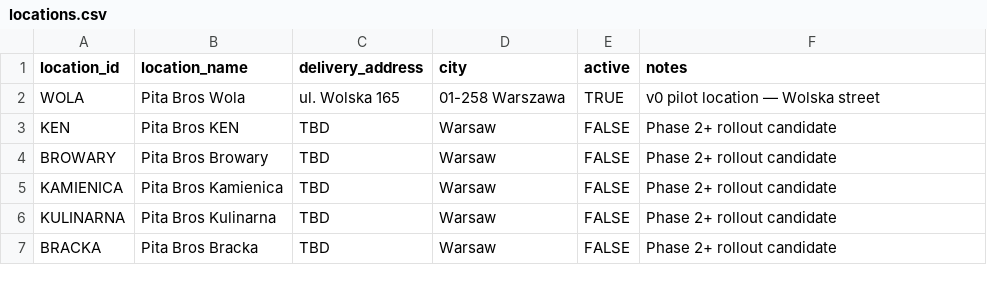
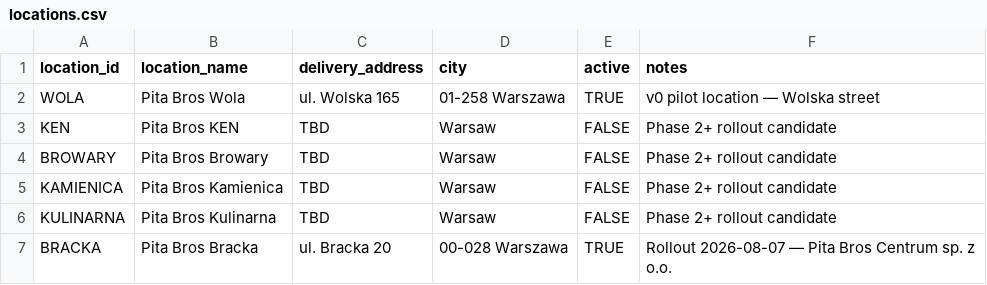
Before and after one commit to beniamin-openclaw/pita-supply-os, a CSV file: docs/pita-supply-os-v1/seed/locations.csv, drawn as a sheet.

```diff
--- a/docs/pita-supply-os-v1/seed/locations.csv
+++ b/docs/pita-supply-os-v1/seed/locations.csv
@@ -6,2 +6,2 @@ KAMIENICA,Pita Bros Kamienica,TBD,Warsaw,FALSE,Phase 2+ rollout candidate
 KULINARNA,Pita Bros Kulinarna,TBD,Warsaw,FALSE,Phase 2+ rollout candidate
-BRACKA,Pita Bros Bracka,TBD,Warsaw,FALSE,Phase 2+ rollout candidate
+BRACKA,Pita Bros Bracka,ul. Bracka 20,00-028 Warszawa,TRUE,Rollout 2026-08-07 — Pita Bros Centrum sp. z o.o.
```
Also changed, not shown: 7 other files.
